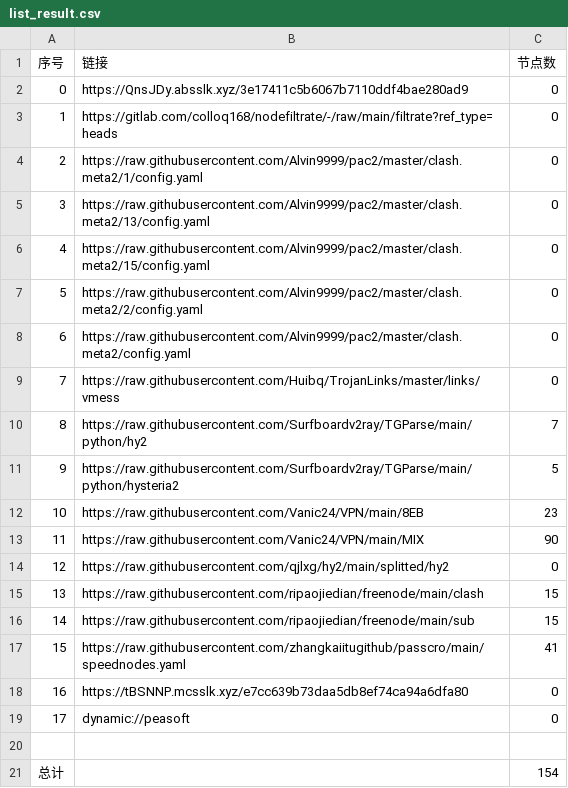
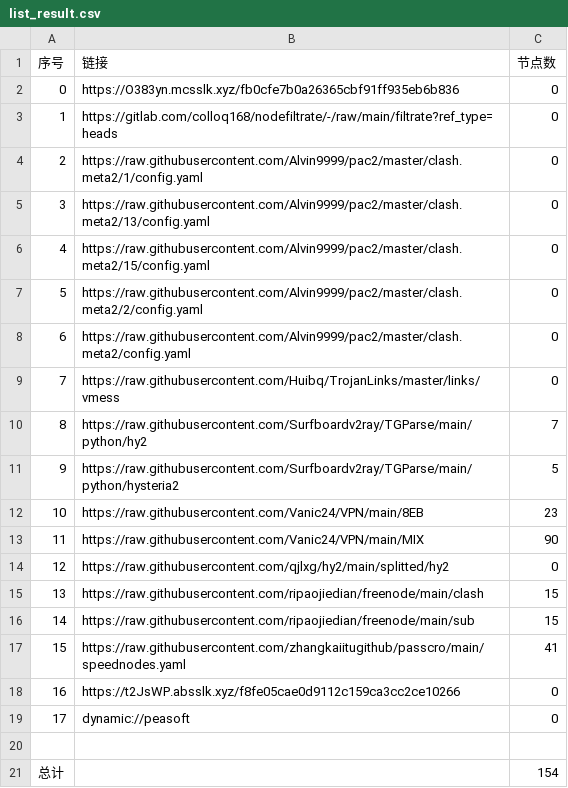
Before and after one commit to ileesen/PublicNodes, a CSV file: list_result.csv, drawn as a sheet.

```diff
--- a/list_result.csv
+++ b/list_result.csv
@@ -1,3 +1,3 @@
 序号,链接,节点数
-0,https://QnsJDy.absslk.xyz/3e17411c5b6067b7110ddf4bae280ad9,0
+0,https://O383yn.mcsslk.xyz/fb0cfe7b0a26365cbf91ff935eb6b836,0
 1,https://gitlab.com/colloq168/nodefiltrate/-/raw/main/filtrate?ref_type=heads,0
@@ -17,3 +17,3 @@
 15,https://raw.githubusercontent.com/zhangkaiitugithub/passcro/main/speednodes.yaml,41
-16,https://tBSNNP.mcsslk.xyz/e7cc639b73daa5db8ef74ca94a6dfa80,0
+16,https://t2JsWP.absslk.xyz/f8fe05cae0d9112c159ca3cc2ce10266,0
 17,dynamic://peasoft,0
```
Also changed, not shown: 3 other files.
